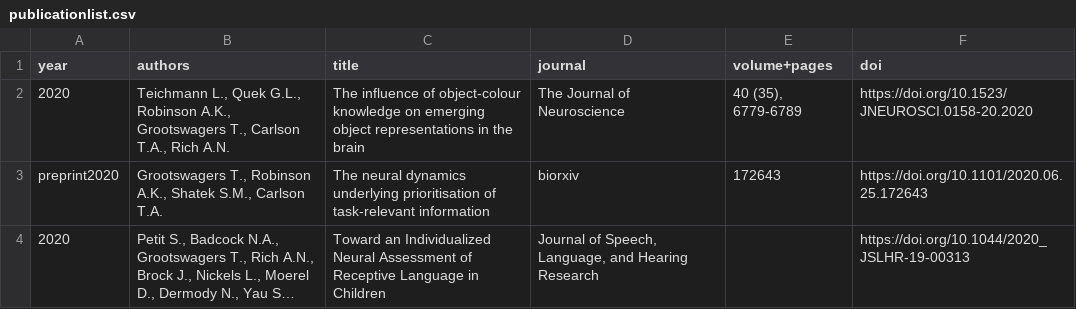
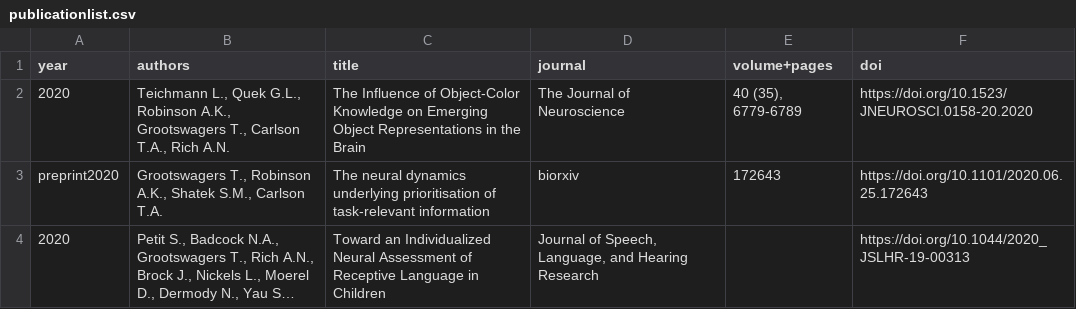
Before and after one commit to Tijl/tijl.github.io, a CSV file: publicationlist.csv, drawn as a sheet; only a part is shown; long unchanged cells end in ….

```diff
--- a/publicationlist.csv
+++ b/publicationlist.csv
@@ -1,3 +1,3 @@
 year	authors	title	journal	volume+pages	doi
-2020	Teichmann L., Quek G.L., Robinson A.K., Grootswagers T., Carlson T.A., Rich A.N.	The influence of object-colour knowledge on emerging object representations in the brain	The Journal of Neuroscience	40 (35), 6779-6789	https://doi.org/10.1523/JNEUROSCI.0158-20.2020
+2020	Teichmann L., Quek G.L., Robinson A.K., Grootswagers T., Carlson T.A., Rich A.N.	The Influence of Object-Color Knowledge on Emerging Object Representations in the Brain	The Journal of Neuroscience	40 (35), 6779-6789	https://doi.org/10.1523/JNEUROSCI.0158-20.2020
 preprint2020	Grootswagers T., Robinson A.K., Shatek S.M., Carlson T.A.	The neural dynamics underlying prioritisation of task-relevant information	biorxiv	172643	https://doi.org/10.1101/2020.06.25.172643
```
Also changed, not shown: 2 other files.
